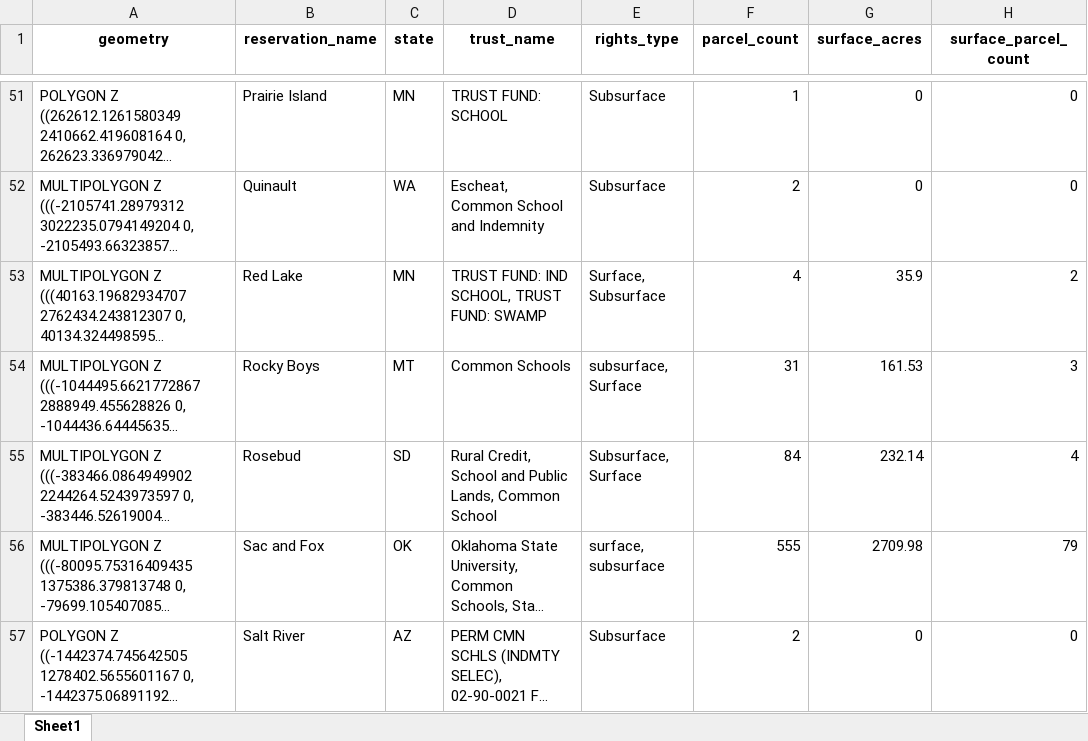
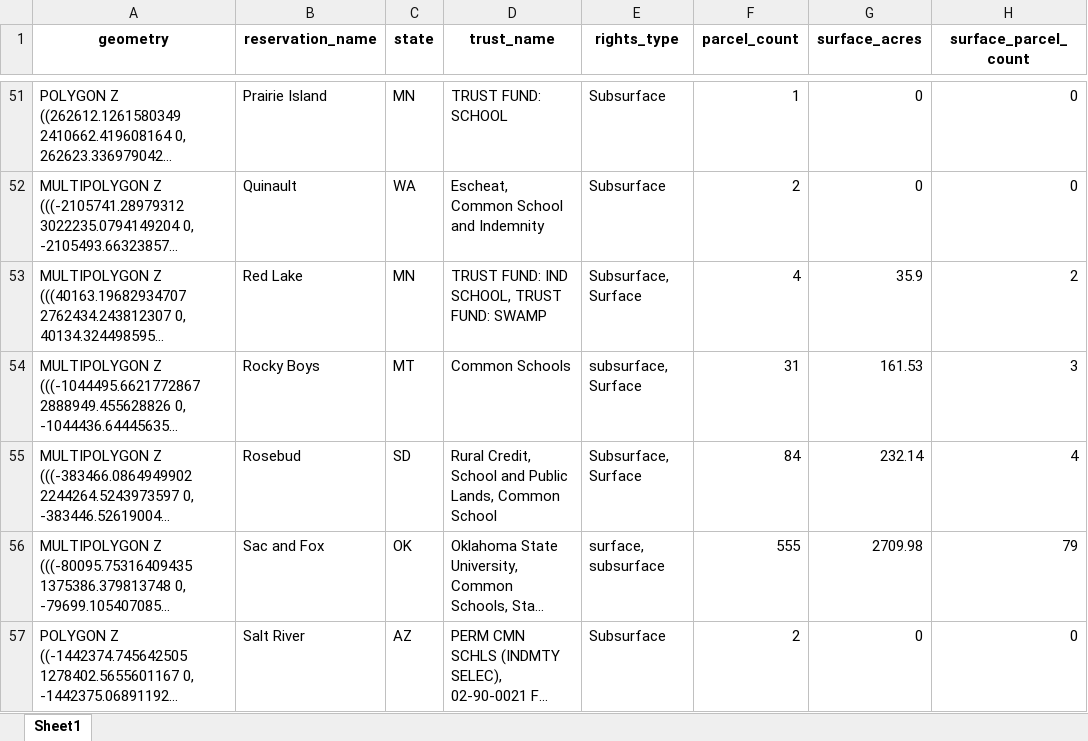
Before and after one commit to Grist-Data-Desk/STLoR, an Excel workbook: public_data/05_Final-Dataset/01_STLs-on-Reservations-by-Reservation.xlsx, sheet Sheet1, drawn as a sheet; only a part is shown, gaps mark what is left out; long unchanged cells end in …; values as stored, in another font and other column widths than the file's, no borders; the diff covers the shown part only; the diff names each change by its address in the sheet, - before the commit and + after, or states it on an @@ line.

```diff
--- a/public_data/05_Final-Dataset/01_STLs-on-Reservations-by-Reservation.xlsx (sheet Sheet1)
+++ b/public_data/05_Final-Dataset/01_STLs-on-Reservations-by-Reservation.xlsx (sheet Sheet1)
-E53 (rights_type): Surface, Subsurface
+E53 (rights_type): Subsurface, Surface
```
Also changed, not shown: 1 added row, 2 removed rows and 42 edited cells elsewhere in this sheet, 19 other files.
